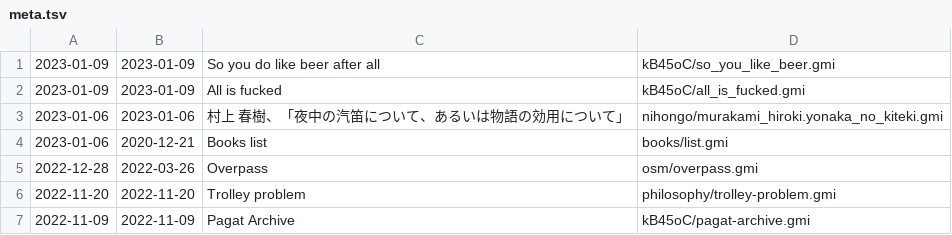
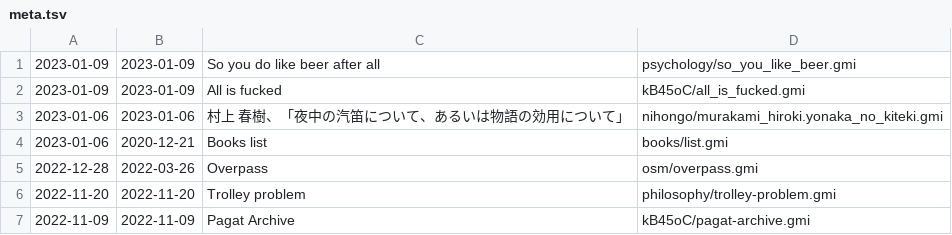
Before and after one commit to siiky/siiky.github.io, a TSV file: meta.tsv, drawn as a sheet; only a part is shown.

Commit message:
Move so_you_like_beer to psychology

```diff
--- a/meta.tsv
+++ b/meta.tsv
@@ -1,2 +1,2 @@
-2023-01-09	2023-01-09	So you do like beer after all	kB45oC/so_you_like_beer.gmi
+2023-01-09	2023-01-09	So you do like beer after all	psychology/so_you_like_beer.gmi
 2023-01-09	2023-01-09	All is fucked	kB45oC/all_is_fucked.gmi
```
Also changed, not shown: 7 other files.
